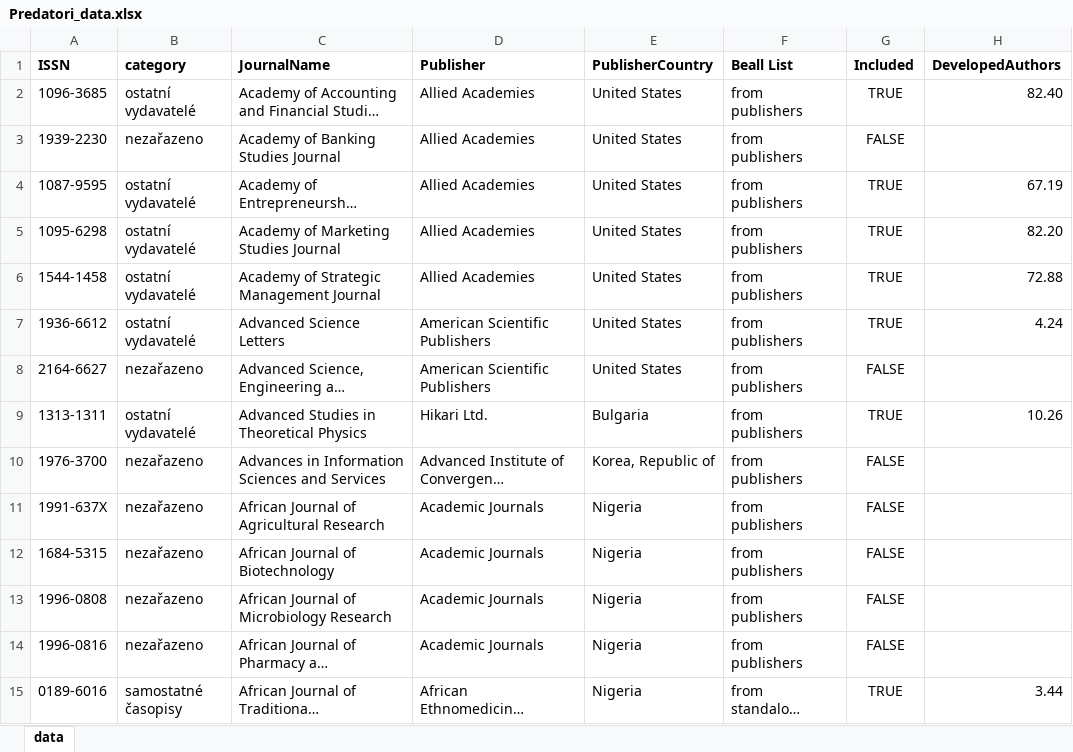
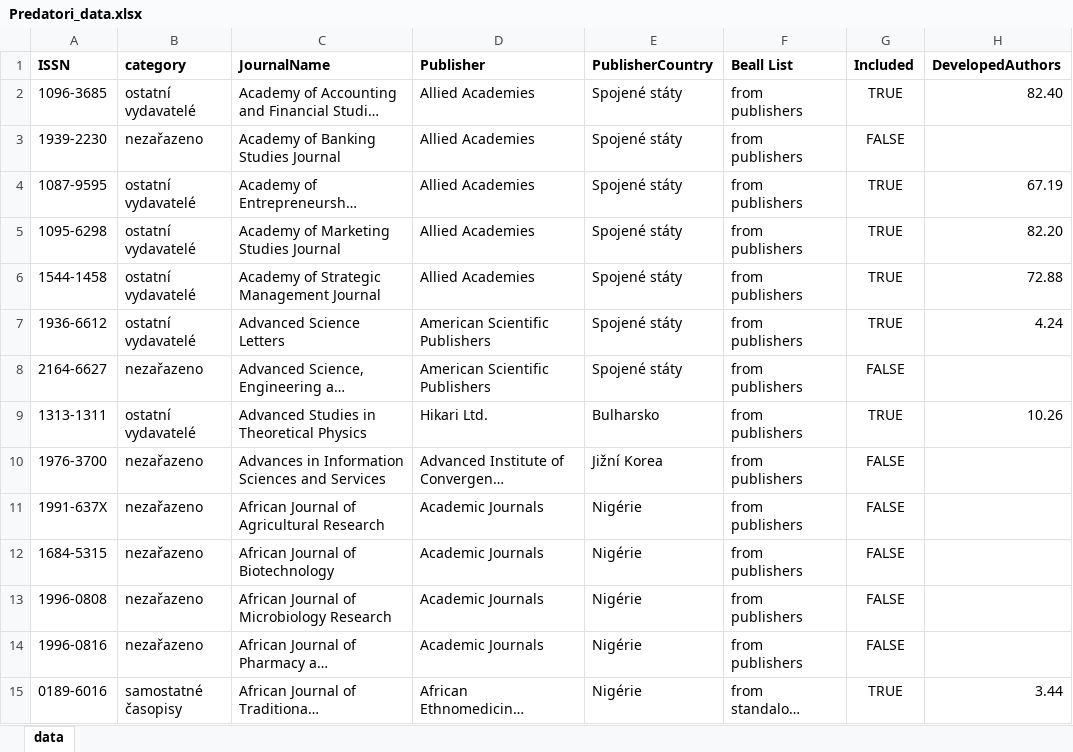
Before and after one commit to cergeIDEA/PredatoryJournals, an Excel workbook: Predatori_data.xlsx, sheet data, drawn as a sheet; only a part is shown; long unchanged cells end in …; values as stored, in another font and other column widths than the file's, no borders; the diff covers the shown part only; the diff names each change by its address in the sheet, - before the commit and + after, or states it on an @@ line.

```diff
--- a/Predatori_data.xlsx (sheet data)
+++ b/Predatori_data.xlsx (sheet data)
-E2:E8 (PublisherCountry): United States
+E2:E8 (PublisherCountry): Spojené státy
-E9 (PublisherCountry): Bulgaria
+E9 (PublisherCountry): Bulharsko
-E10 (PublisherCountry): Korea, Republic of
+E10 (PublisherCountry): Jižní Korea
-E11:E15 (PublisherCountry): Nigeria
+E11:E15 (PublisherCountry): Nigérie
```
Also changed, not shown: 390 edited cells elsewhere in this sheet, 3 other files.
